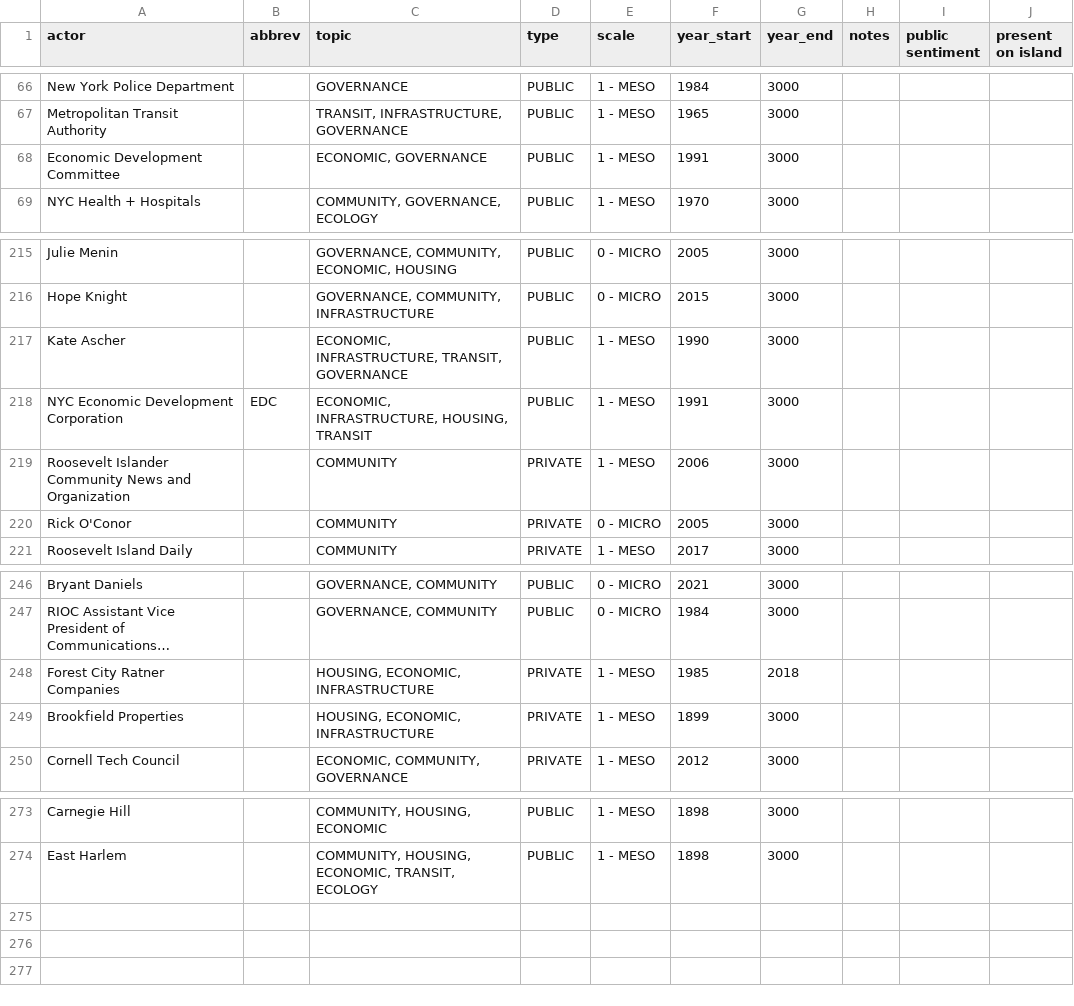
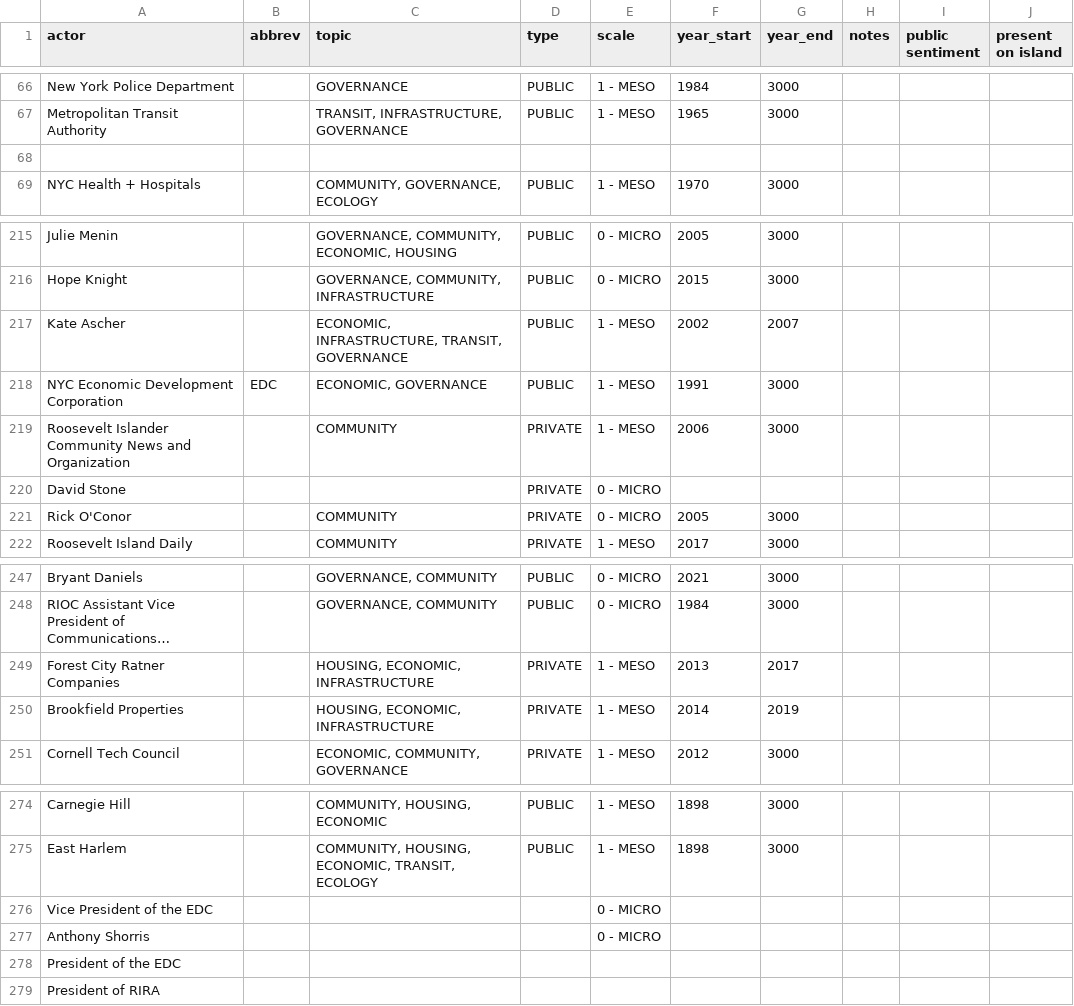
Before and after one commit to aecao/roosevelt-networks, a CSV file: public/data/actors.csv, drawn as a sheet; only a part is shown, gaps mark what is left out; long unchanged cells end in …; addresses are those after the commit; the diff names each change by its address in the sheet, - before the commit and + after, or states it on an @@ line.

```diff
--- a/public/data/actors.csv
+++ b/public/data/actors.csv
-row 68: Economic Development Committee |  | ECONOMIC, GOVERNANCE | PUBLIC | 1 - MESO | 1991 | 3000
+row 68: (empty)
-F217 (year_start): 1990
+F217 (year_start): 2002
-G217 (year_end): 3000
+G217 (year_end): 2007
-C218 (topic): ECONOMIC, INFRASTRUCTURE, HOUSING, TRANSIT
+C218 (topic): ECONOMIC, GOVERNANCE
+row 220: David Stone |  |  | PRIVATE | 0 - MICRO
-F249 (year_start): 1985
+F249 (year_start): 2013
-G249 (year_end): 2018
+G249 (year_end): 2017
-F250 (year_start): 1899
+F250 (year_start): 2014
-G250 (year_end): 3000
+G250 (year_end): 2019
+row 276: Vice President of the EDC |  |  |  | 0 - MICRO
+row 277: Anthony Shorris |  |  |  | 0 - MICRO
+row 278: President of the EDC
+row 279: President of RIRA
```
Also changed, not shown: public/data/edges/adjacency.csv, 3 other files.
